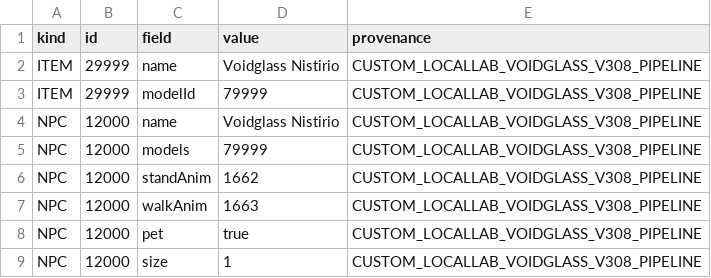
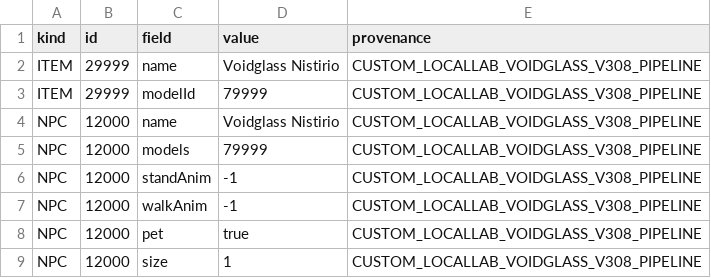
Before and after one commit to Trexzo/SpawnPK-RE, a TSV file: server/data/custom_definition_overlays.tsv, drawn as a sheet.

Commit message:
Align NPC overlay with static proven state

```diff
--- a/server/data/custom_definition_overlays.tsv
+++ b/server/data/custom_definition_overlays.tsv
@@ -5,4 +5,4 @@ NPC	12000	name	Voidglass Nistirio	CUSTOM_LOCALLAB_VOIDGLASS_V308_PIPELINE
 NPC	12000	models	79999	CUSTOM_LOCALLAB_VOIDGLASS_V308_PIPELINE
-NPC	12000	standAnim	1662	CUSTOM_LOCALLAB_VOIDGLASS_V308_PIPELINE
-NPC	12000	walkAnim	1663	CUSTOM_LOCALLAB_VOIDGLASS_V308_PIPELINE
+NPC	12000	standAnim	-1	CUSTOM_LOCALLAB_VOIDGLASS_V308_PIPELINE
+NPC	12000	walkAnim	-1	CUSTOM_LOCALLAB_VOIDGLASS_V308_PIPELINE
 NPC	12000	pet	true	CUSTOM_LOCALLAB_VOIDGLASS_V308_PIPELINE
```
